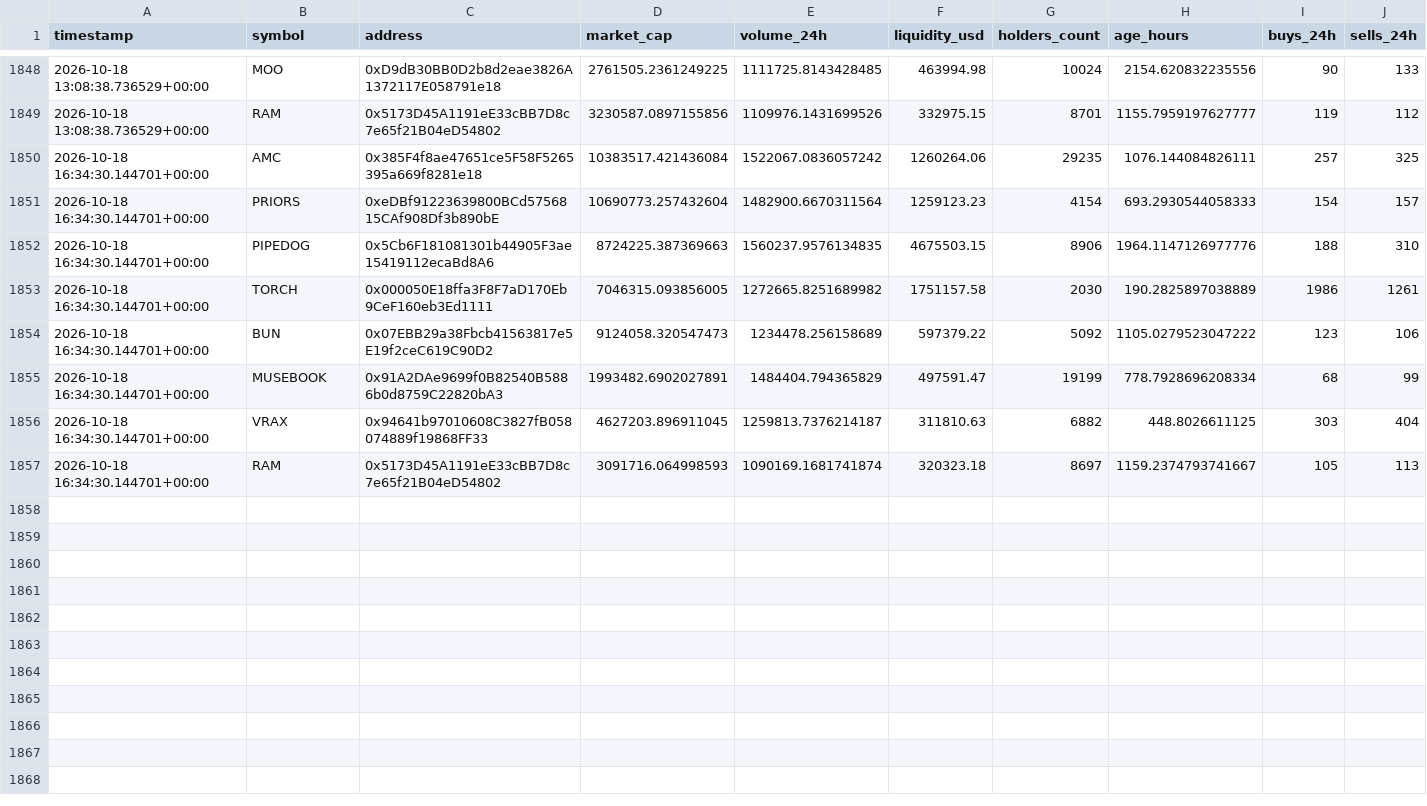
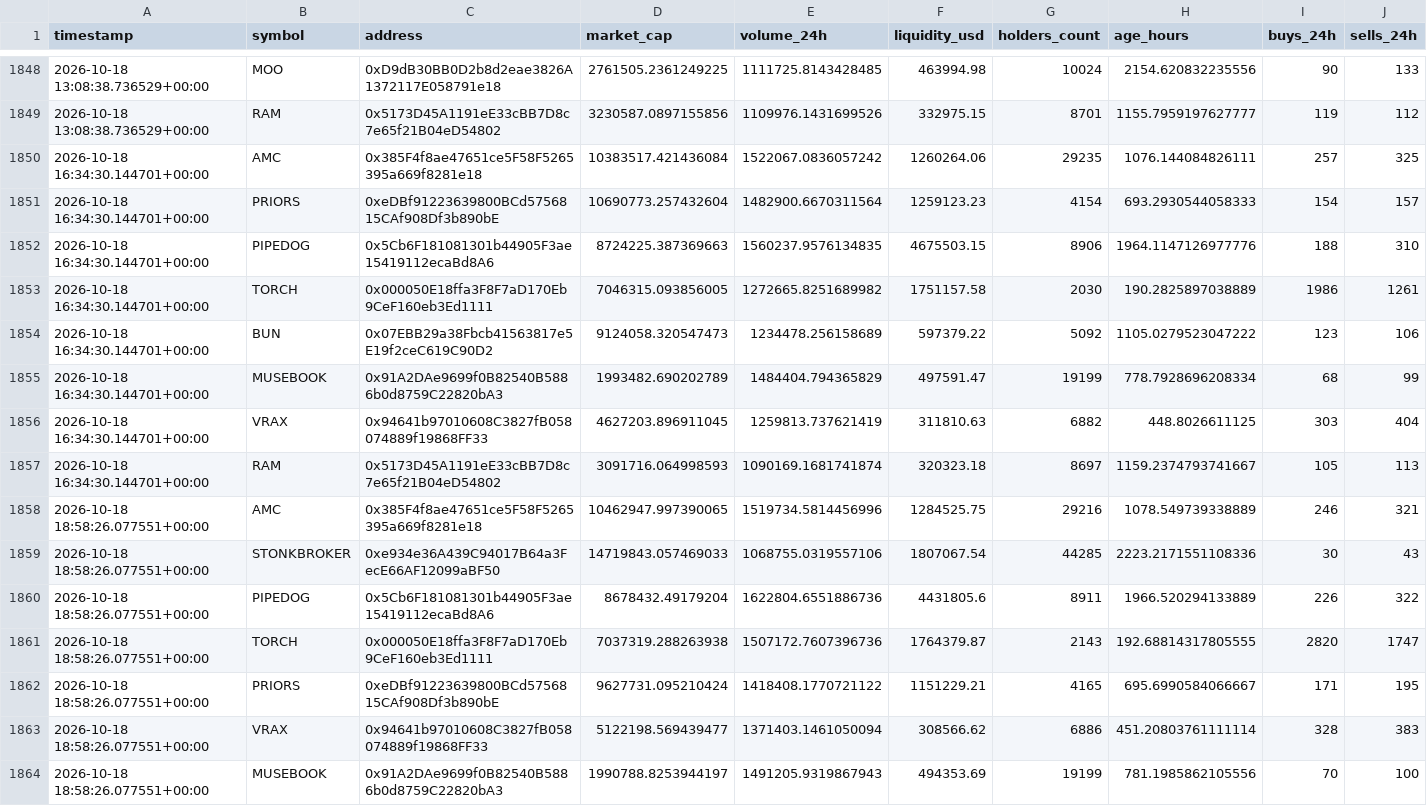
Before and after one commit to meskalinas23/whale-tracker-, a CSV file: robinhood_token_history.csv, drawn as a sheet; only a part is shown, gaps mark what is left out; rows hold the shown columns only; the diff names each change by its address in the sheet, - before the commit and + after, or states it on an @@ line.

Commit message:
Update Robinhood Chain scanner results

```diff
--- a/robinhood_token_history.csv
+++ b/robinhood_token_history.csv
-D1855 (market_cap): 1993482.6902027891
+D1855 (market_cap): 1993482.690202789
-E1856 (volume_24h): 1259813.7376214187
+E1856 (volume_24h): 1259813.737621419
+row 1858: 2026-10-18 18:58:26.077551+00:00 | AMC | 0x385F4f8ae47651ce5F58F5265395a669f8281e18 | 10462947.997390065 | 1519734.5814456996 | 1284525.75 | 29216 | 1078.549739338889 | 246 | 321
+row 1859: 2026-10-18 18:58:26.077551+00:00 | STONKBROKER | 0xe934e36A439C94017B64a3FecE66AF12099aBF50 | 14719843.057469033 | 1068755.0319557106 | 1807067.54 | 44285 | 2223.2171551108336 | 30 | 43
+row 1860: 2026-10-18 18:58:26.077551+00:00 | PIPEDOG | 0x5Cb6F181081301b44905F3ae15419112ecaBd8A6 | 8678432.49179204 | 1622804.6551886736 | 4431805.6 | 8911 | 1966.520294133889 | 226 | 322
+row 1861: 2026-10-18 18:58:26.077551+00:00 | TORCH | 0x000050E18ffa3F8F7aD170Eb9CeF160eb3Ed1111 | 7037319.288263938 | 1507172.7607396736 | 1764379.87 | 2143 | 192.68814317805555 | 2820 | 1747
+row 1862: 2026-10-18 18:58:26.077551+00:00 | PRIORS | 0xeDBf91223639800BCd5756815CAf908Df3b890bE | 9627731.095210424 | 1418408.1770721122 | 1151229.21 | 4165 | 695.6990584066667 | 171 | 195
+row 1863: 2026-10-18 18:58:26.077551+00:00 | VRAX | 0x94641b97010608C3827fB058074889f19868FF33 | 5122198.569439477 | 1371403.1461050094 | 308566.62 | 6886 | 451.20803761111114 | 328 | 383
+row 1864: 2026-10-18 18:58:26.077551+00:00 | MUSEBOOK | 0x91A2DAe9699f0B82540B5886b0d8759C22820bA3 | 1990788.8253944197 | 1491205.9319867943 | 494353.69 | 19199 | 781.1985862105556 | 70 | 100
```
Also changed, not shown: 2 other files.
